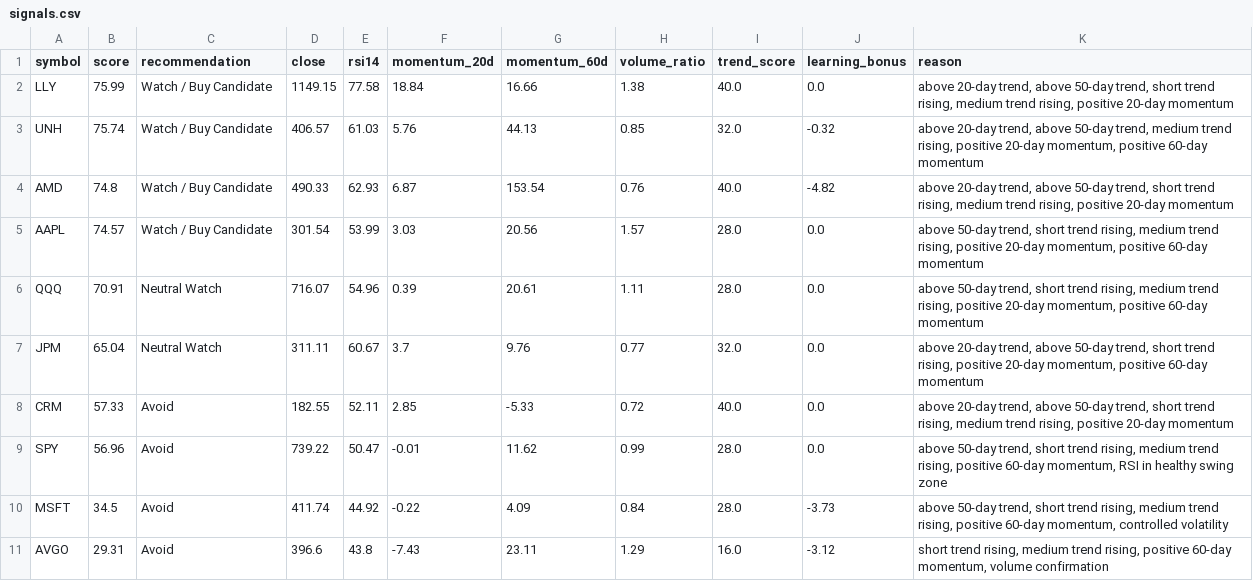
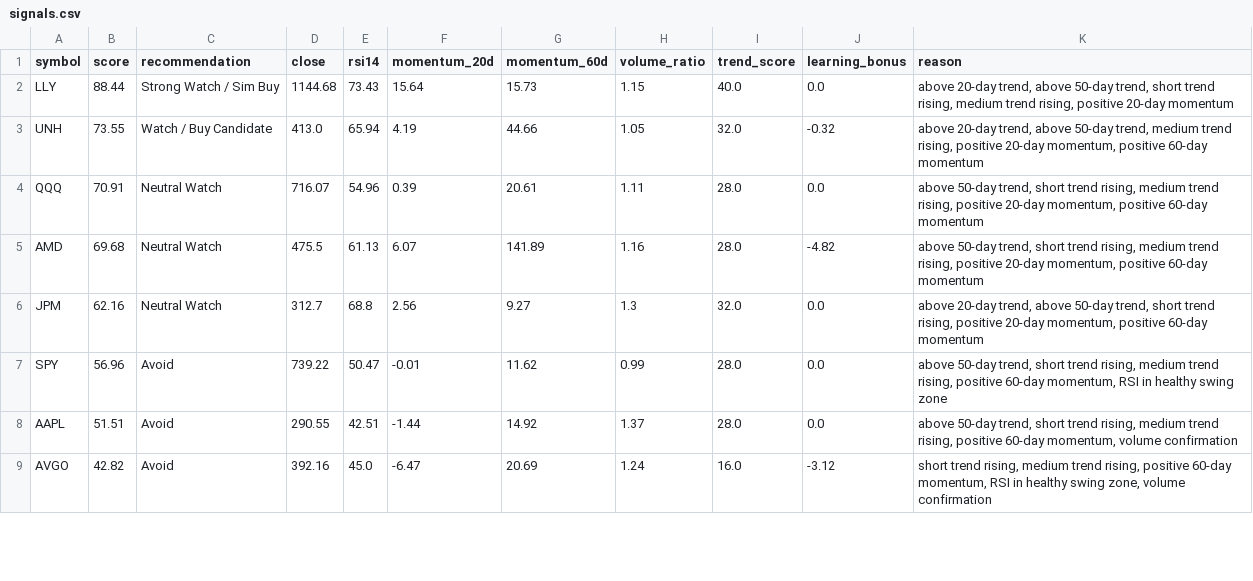
Before and after one commit to PikaPikamf1904/levelup-swing-trader, a CSV file: data/signals.csv, drawn as a sheet; only a part is shown; the diff covers the shown part only.

```diff
--- a/data/signals.csv
+++ b/data/signals.csv
@@ -1,11 +1,9 @@
 symbol,score,recommendation,close,rsi14,momentum_20d,momentum_60d,volume_ratio,trend_score,learning_bonus,reason
-LLY,75.99,Watch / Buy Candidate,1149.15,77.58,18.84,16.66,1.38,40.0,0.0,"above 20-day trend, above 50-day trend, short trend rising, medium trend rising, positive 20-day momentum"
-UNH,75.74,Watch / Buy Candidate,406.57,61.03,5.76,44.13,0.85,32.0,-0.32,"above 20-day trend, above 50-day trend, medium trend rising, positive 20-day momentum, positive 60-day momentum"
-AMD,74.8,Watch / Buy Candidate,490.33,62.93,6.87,153.54,0.76,40.0,-4.82,"above 20-day trend, above 50-day trend, short trend rising, medium trend rising, positive 20-day momentum"
-AAPL,74.57,Watch / Buy Candidate,301.54,53.99,3.03,20.56,1.57,28.0,0.0,"above 50-day trend, short trend rising, medium trend rising, positive 20-day momentum, positive 60-day momentum"
+LLY,88.44,Strong Watch / Sim Buy,1144.68,73.43,15.64,15.73,1.15,40.0,0.0,"above 20-day trend, above 50-day trend, short trend rising, medium trend rising, positive 20-day momentum"
+UNH,73.55,Watch / Buy Candidate,413.0,65.94,4.19,44.66,1.05,32.0,-0.32,"above 20-day trend, above 50-day trend, medium trend rising, positive 20-day momentum, positive 60-day momentum"
 QQQ,70.91,Neutral Watch,716.07,54.96,0.39,20.61,1.11,28.0,0.0,"above 50-day trend, short trend rising, medium trend rising, positive 20-day momentum, positive 60-day momentum"
-JPM,65.04,Neutral Watch,311.11,60.67,3.7,9.76,0.77,32.0,0.0,"above 20-day trend, above 50-day trend, short trend rising, positive 20-day momentum, positive 60-day momentum"
-CRM,57.33,Avoid,182.55,52.11,2.85,-5.33,0.72,40.0,0.0,"above 20-day trend, above 50-day trend, short trend rising, medium trend rising, positive 20-day momentum"
+AMD,69.68,Neutral Watch,475.5,61.13,6.07,141.89,1.16,28.0,-4.82,"above 50-day trend, short trend rising, medium trend rising, positive 20-day momentum, positive 60-day momentum"
+JPM,62.16,Neutral Watch,312.7,68.8,2.56,9.27,1.3,32.0,0.0,"above 20-day trend, above 50-day trend, short trend rising, positive 20-day momentum, positive 60-day momentum"
 SPY,56.96,Avoid,739.22,50.47,-0.01,11.62,0.99,28.0,0.0,"above 50-day trend, short trend rising, medium trend rising, positive 60-day momentum, RSI in healthy swing zone"
-MSFT,34.5,Avoid,411.74,44.92,-0.22,4.09,0.84,28.0,-3.73,"above 50-day trend, short trend rising, medium trend rising, positive 60-day momentum, controlled volatility"
-AVGO,29.31,Avoid,396.6,43.8,-7.43,23.11,1.29,16.0,-3.12,"short trend rising, medium trend rising, positive 60-day momentum, volume confirmation"
+AAPL,51.51,Avoid,290.55,42.51,-1.44,14.92,1.37,28.0,0.0,"above 50-day trend, short trend rising, medium trend rising, positive 60-day momentum, volume confirmation"
+AVGO,42.82,Avoid,392.16,45.0,-6.47,20.69,1.24,16.0,-3.12,"short trend rising, medium trend rising, positive 60-day momentum, RSI in healthy swing zone, volume confirmation"
```
Also changed, not shown: 3 added rows, 1 removed row and 42 edited cells elsewhere in this file, data/AAPL.csv, data/AMD.csv, 18 other files.
